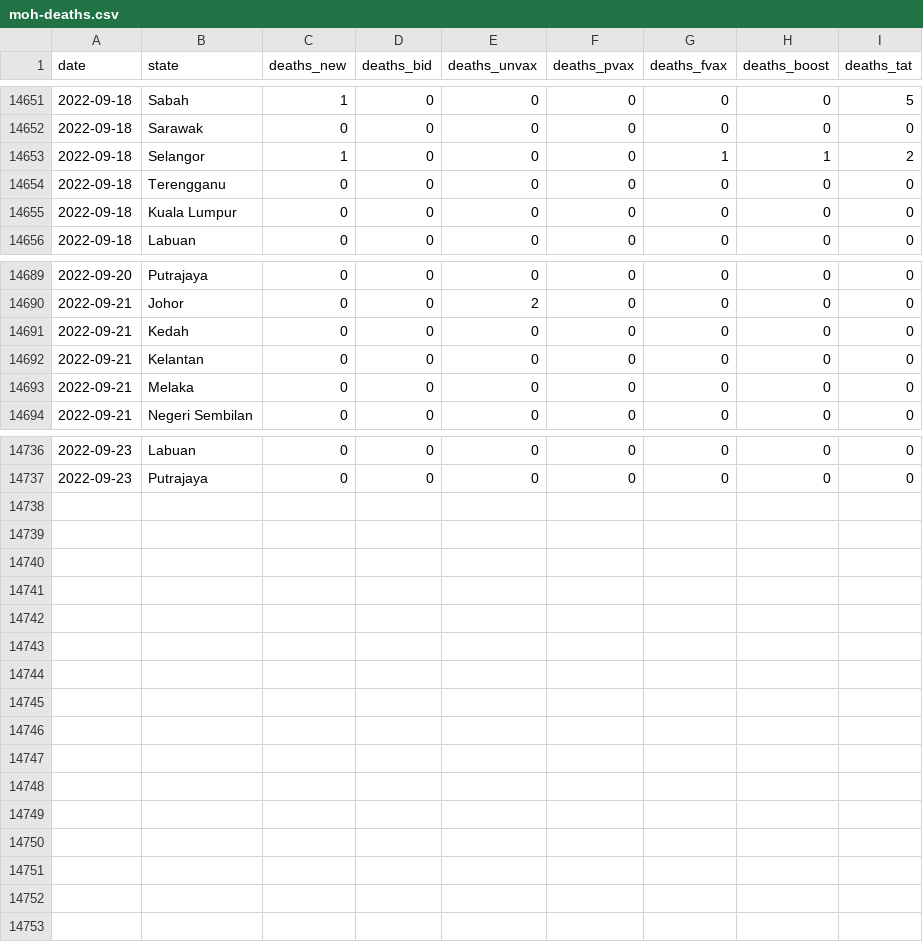
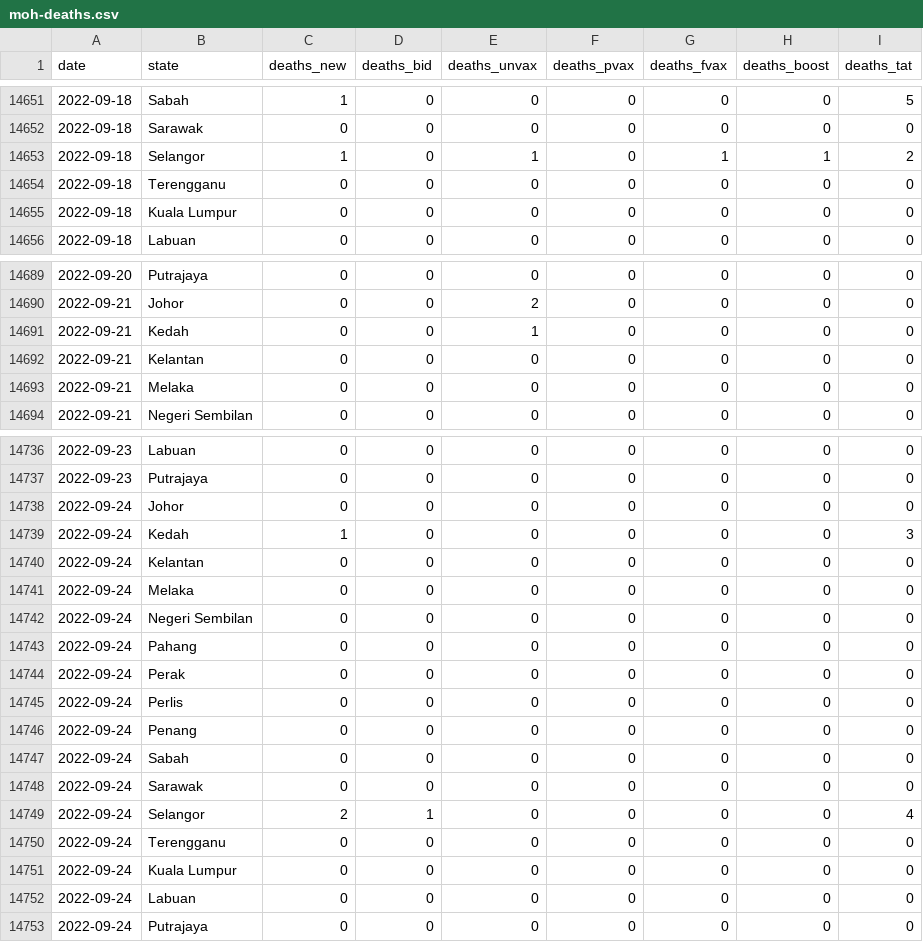
Before and after one commit to DicksonC96/Covid-Mobility-Malaysia, a CSV file: data/moh-deaths.csv, drawn as a sheet; only a part is shown, gaps mark what is left out; the diff covers the shown part only.

```diff
--- a/data/moh-deaths.csv
+++ b/data/moh-deaths.csv
@@ -14652,3 +14652,3 @@ date,state,deaths_new,deaths_bid,deaths_unvax,deaths_pvax,deaths_fvax,deaths_boo
 2022-09-18,Sarawak,0,0,0,0,0,0,0
-2022-09-18,Selangor,1,0,0,0,1,1,2
+2022-09-18,Selangor,1,0,1,0,1,1,2
 2022-09-18,Terengganu,0,0,0,0,0,0,0
@@ -14690,3 +14690,3 @@ date,state,deaths_new,deaths_bid,deaths_unvax,deaths_pvax,deaths_fvax,deaths_boo
 2022-09-21,Johor,0,0,2,0,0,0,0
-2022-09-21,Kedah,0,0,0,0,0,0,0
+2022-09-21,Kedah,0,0,1,0,0,0,0
 2022-09-21,Kelantan,0,0,0,0,0,0,0
@@ -14737 +14737,17 @@ date,state,deaths_new,deaths_bid,deaths_unvax,deaths_pvax,deaths_fvax,deaths_boo
 2022-09-23,Putrajaya,0,0,0,0,0,0,0
+2022-09-24,Johor,0,0,0,0,0,0,0
+2022-09-24,Kedah,1,0,0,0,0,0,3
+2022-09-24,Kelantan,0,0,0,0,0,0,0
+2022-09-24,Melaka,0,0,0,0,0,0,0
+2022-09-24,Negeri Sembilan,0,0,0,0,0,0,0
+2022-09-24,Pahang,0,0,0,0,0,0,0
+2022-09-24,Perak,0,0,0,0,0,0,0
+2022-09-24,Perlis,0,0,0,0,0,0,0
+2022-09-24,Penang,0,0,0,0,0,0,0
+2022-09-24,Sabah,0,0,0,0,0,0,0
+2022-09-24,Sarawak,0,0,0,0,0,0,0
+2022-09-24,Selangor,2,1,0,0,0,0,4
+2022-09-24,Terengganu,0,0,0,0,0,0,0
+2022-09-24,Kuala Lumpur,0,0,0,0,0,0,0
+2022-09-24,Labuan,0,0,0,0,0,0,0
+2022-09-24,Putrajaya,0,0,0,0,0,0,0
```
Also changed, not shown: 1 edited cell elsewhere in this file, data/tomtom-mobility-data-malaysia.csv, 1 other file.
